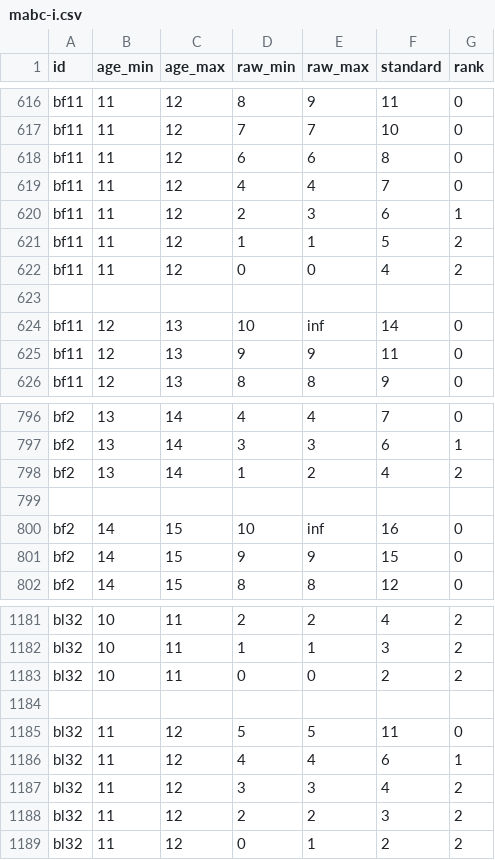
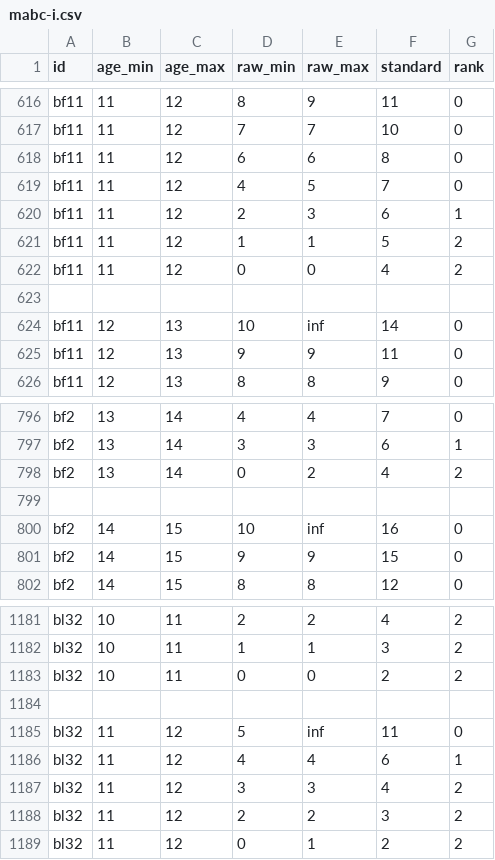
Before and after one commit to brunoroque06/plays, a CSV file: dug/data/mabc-i.csv, drawn as a sheet; only a part is shown, gaps mark what is left out.

Commit message:
Add test to data itself

```diff
--- a/dug/data/mabc-i.csv
+++ b/dug/data/mabc-i.csv
@@ -618,3 +618,3 @@ bf11,11,12,7,7,10,0
 bf11,11,12,6,6,8,0
-bf11,11,12,4,4,7,0
+bf11,11,12,4,5,7,0
 bf11,11,12,2,3,6,1
@@ -797,3 +797,3 @@ bf2,13,14,4,4,7,0
 bf2,13,14,3,3,6,1
-bf2,13,14,1,2,4,2
+bf2,13,14,0,2,4,2
 
@@ -1184,3 +1184,3 @@ bl32,10,11,0,0,2,2
 
-bl32,11,12,5,5,11,0
+bl32,11,12,5,inf,11,0
 bl32,11,12,4,4,6,1
```
Also changed, not shown: dug/data/dtvp-raw-sca.csv, dug/data/dtvpa-std.csv, 3 other files.
